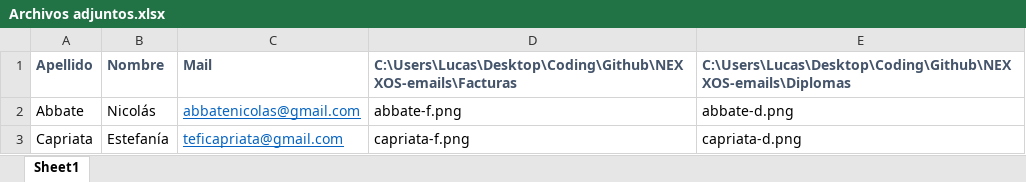
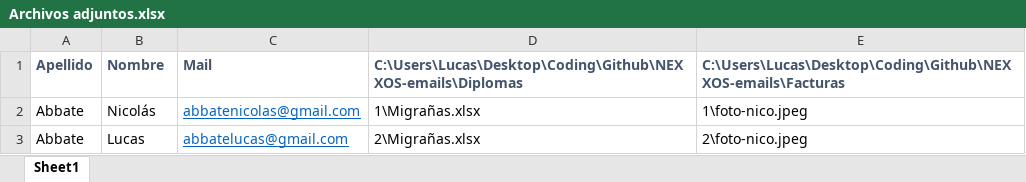
Before and after one commit to bluzer33/NEXXOS-emails, an Excel workbook: Archivos adjuntos.xlsx, sheet Sheet1, drawn as a sheet; values as stored, in another font and other column widths than the file's, no borders; table styles not drawn; removed rows and columns are numbered as before the commit, all else as after; the diff names each change by its address in the sheet, - before the commit and + after, or states it on an @@ line.

Commit message:
Edit para nico?

```diff
--- a/Archivos adjuntos.xlsx (sheet Sheet1)
+++ b/Archivos adjuntos.xlsx (sheet Sheet1)
-D1: C:\Users\Lucas\Desktop\Coding\Github\NEXXOS-emails\Facturas
+D1: C:\Users\Lucas\Desktop\Coding\Github\NEXXOS-emails\Diplomas
-E1: C:\Users\Lucas\Desktop\Coding\Github\NEXXOS-emails\Diplomas
+E1: C:\Users\Lucas\Desktop\Coding\Github\NEXXOS-emails\Facturas
-D2: abbate-f.png
+D2: 1\Migrañas.xlsx
-E2: abbate-d.png
+E2: 1\foto-nico.jpeg
-row 3: Capriata | Estefanía | teficapriata@gmail.com | capriata-f.png | capriata-d.png
+row 3: Abbate | Lucas | abbatelucas@gmail.com | 2\Migrañas.xlsx | 2\foto-nico.jpeg
```
Also changed, not shown: 9 other files.
